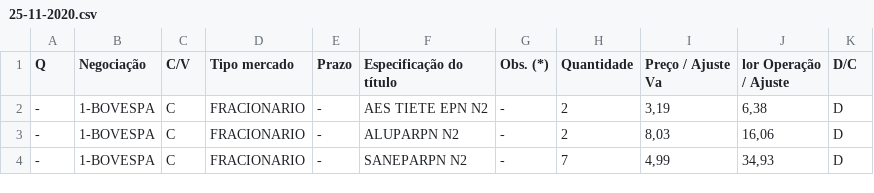
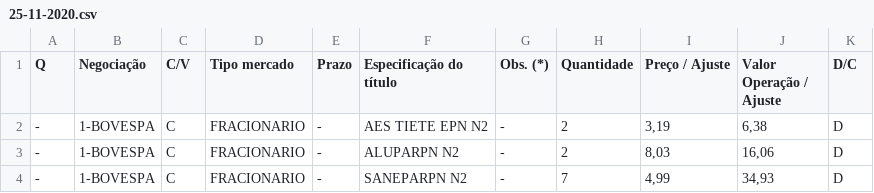
Before and after one commit to bombermal/Personal_Proj_Read_Stock_PDF, a CSV file: csv_converted/2020/25-11-2020.csv, drawn as a sheet.

```diff
--- a/csv_converted/2020/25-11-2020.csv
+++ b/csv_converted/2020/25-11-2020.csv
@@ -1,2 +1,2 @@
-Q,Negociação,C/V,Tipo mercado,Prazo,Especificação do título,Obs. (*),Quantidade,Preço / Ajuste Va,lor Operação / Ajuste,D/C
+Q,Negociação,C/V,Tipo mercado,Prazo,Especificação do título,Obs. (*),Quantidade,Preço / Ajuste,Valor Operação / Ajuste,D/C
 -,1-BOVESPA,C,FRACIONARIO,-,AES TIETE EPN N2,-,2,"3,19","6,38",D
```
Also changed, not shown: csv_converted/2022/12-09-2022.csv, 3 other files.
